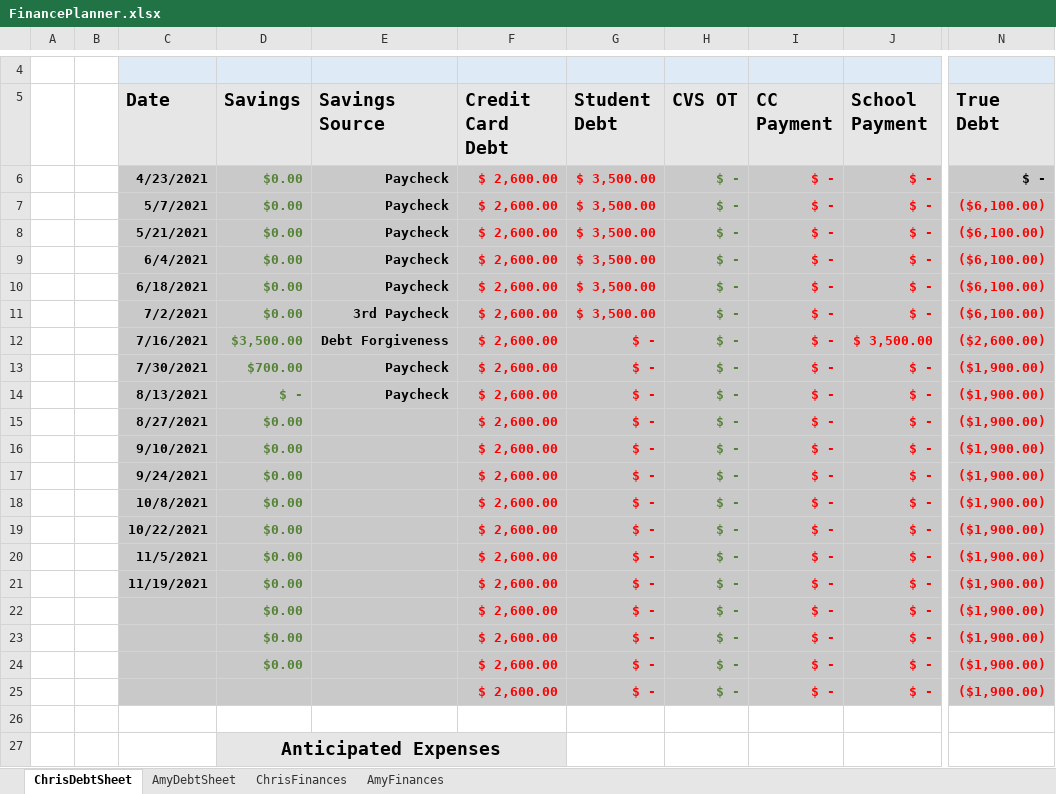
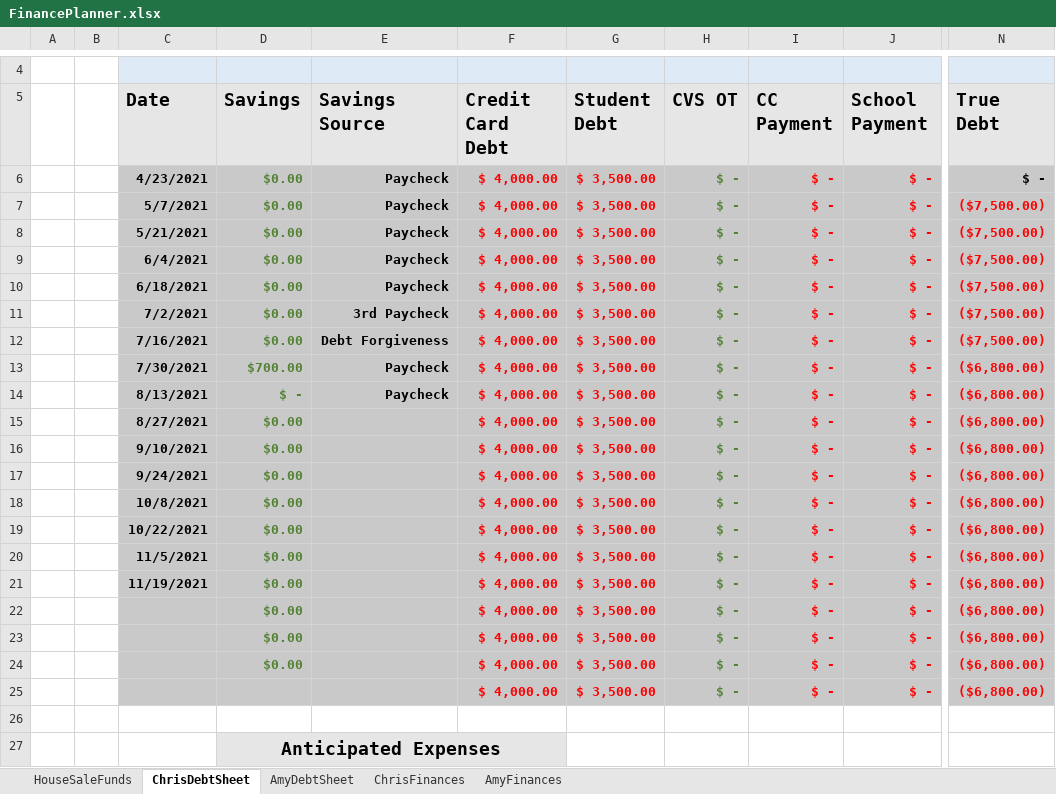
Before and after one commit to FenrirConsulting/CodeBase, an Excel workbook: Documents/FinancePlanner.xlsx, sheet ChrisDebtSheet, drawn as a sheet; only a part is shown, gaps mark what is left out; values as stored, in another font and other column widths than the file's, no borders; table styles not drawn; the diff names each change by its address in the sheet, - before the commit and + after, or states it on an @@ line.

```diff
--- a/Documents/FinancePlanner.xlsx (sheet ChrisDebtSheet)
+++ b/Documents/FinancePlanner.xlsx (sheet ChrisDebtSheet)
+sheet tab: HouseSaleFunds
-F6:F25 (Credit Card Debt): $ 2,600.00
+F6:F25 (Credit Card Debt): $ 4,000.00
-N7:N11 (True Debt): ($6,100.00)
+N7:N11 (True Debt): ($7,500.00)
-D12 (Savings): $3,500.00
+D12 (Savings): $0.00
-G12:G25 (Student Debt): $ -
+G12:G25 (Student Debt): $ 3,500.00
-J12 (School Payment): $ 3,500.00
+J12 (School Payment): $ -
-N12 (True Debt): ($2,600.00)
+N12 (True Debt): ($7,500.00)
-N13:N25 (True Debt): ($1,900.00)
+N13:N25 (True Debt): ($6,800.00)
```
Also changed, not shown: sheet ChrisFinances, Documents/RemainingClassSchedule.xlsx, 1 other file.
